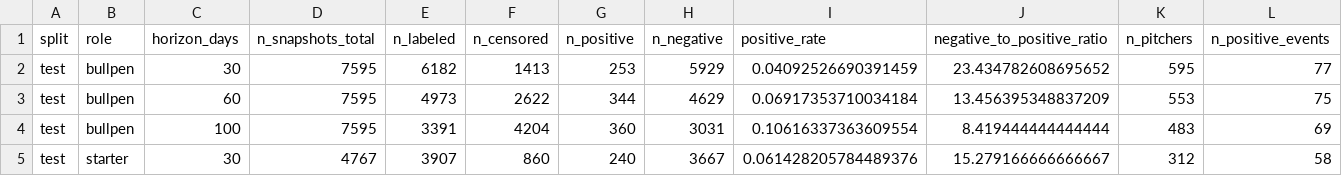
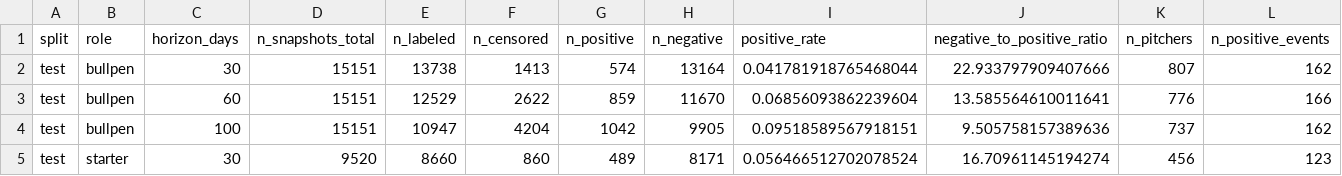
Before and after one commit to eunjae-0901/MLB1, a CSV file: 새 방법론1 파일/results/target_balance.csv, drawn as a sheet; only a part is shown; the diff covers the shown part only.

```diff
--- a/새 방법론1 파일/results/target_balance.csv
+++ b/새 방법론1 파일/results/target_balance.csv
@@ -1,5 +1,5 @@
 split,role,horizon_days,n_snapshots_total,n_labeled,n_censored,n_positive,n_negative,positive_rate,negative_to_positive_ratio,n_pitchers,n_positive_events
-test,bullpen,30,7595,6182,1413,253,5929,0.04092526690391459,23.434782608695652,595,77
-test,bullpen,60,7595,4973,2622,344,4629,0.06917353710034184,13.456395348837209,553,75
-test,bullpen,100,7595,3391,4204,360,3031,0.10616337363609554,8.419444444444444,483,69
-test,starter,30,4767,3907,860,240,3667,0.061428205784489376,15.279166666666667,312,58
+test,bullpen,30,15151,13738,1413,574,13164,0.041781918765468044,22.933797909407666,807,162
+test,bullpen,60,15151,12529,2622,859,11670,0.06856093862239604,13.585564610011641,776,166
+test,bullpen,100,15151,10947,4204,1042,9905,0.09518589567918151,9.505758157389636,737,162
+test,starter,30,9520,8660,860,489,8171,0.056466512702078524,16.70961145194274,456,123
```
Also changed, not shown: 109 edited cells elsewhere in this file, 새 방법론1 파일/results/event_coverage.csv, 4 other files.
